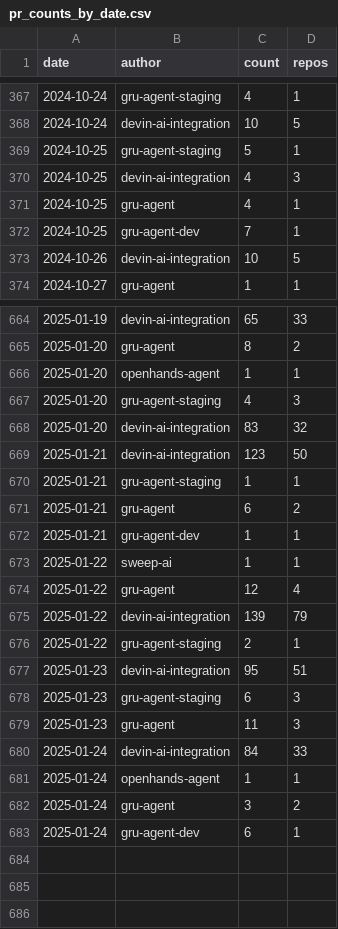
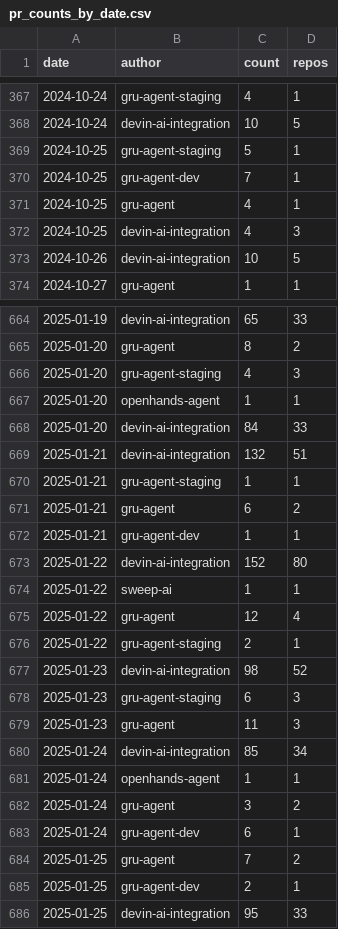
Before and after one commit to kaakaa/ai-agent-statistics, a CSV file: webapp/public/assets/pr_counts_by_date.csv, drawn as a sheet; only a part is shown, gaps mark what is left out; the diff covers the shown part only.

Commit message:
Update data: 2025-01-26

```diff
--- a/webapp/public/assets/pr_counts_by_date.csv
+++ b/webapp/public/assets/pr_counts_by_date.csv
@@ -369,5 +369,5 @@ date,author,count,repos
 2024-10-25,gru-agent-staging,5,1
+2024-10-25,gru-agent-dev,7,1
+2024-10-25,gru-agent,4,1
 2024-10-25,devin-ai-integration,4,3
-2024-10-25,gru-agent,4,1
-2024-10-25,gru-agent-dev,7,1
 2024-10-26,devin-ai-integration,10,5
@@ -665,6 +665,6 @@ date,author,count,repos
 2025-01-20,gru-agent,8,2
+2025-01-20,gru-agent-staging,4,3
 2025-01-20,openhands-agent,1,1
-2025-01-20,gru-agent-staging,4,3
-2025-01-20,devin-ai-integration,83,32
-2025-01-21,devin-ai-integration,123,50
+2025-01-20,devin-ai-integration,84,33
+2025-01-21,devin-ai-integration,132,51
 2025-01-21,gru-agent-staging,1,1
@@ -672,10 +672,10 @@ date,author,count,repos
 2025-01-21,gru-agent-dev,1,1
+2025-01-22,devin-ai-integration,152,80
 2025-01-22,sweep-ai,1,1
 2025-01-22,gru-agent,12,4
-2025-01-22,devin-ai-integration,139,79
 2025-01-22,gru-agent-staging,2,1
-2025-01-23,devin-ai-integration,95,51
+2025-01-23,devin-ai-integration,98,52
 2025-01-23,gru-agent-staging,6,3
 2025-01-23,gru-agent,11,3
-2025-01-24,devin-ai-integration,84,33
+2025-01-24,devin-ai-integration,85,34
 2025-01-24,openhands-agent,1,1
@@ -683 +683,4 @@ date,author,count,repos
 2025-01-24,gru-agent-dev,6,1
+2025-01-25,gru-agent,7,2
+2025-01-25,gru-agent-dev,2,1
+2025-01-25,devin-ai-integration,95,33
```
Also changed, not shown: 65 moved rows elsewhere in this file, 2 other files.
